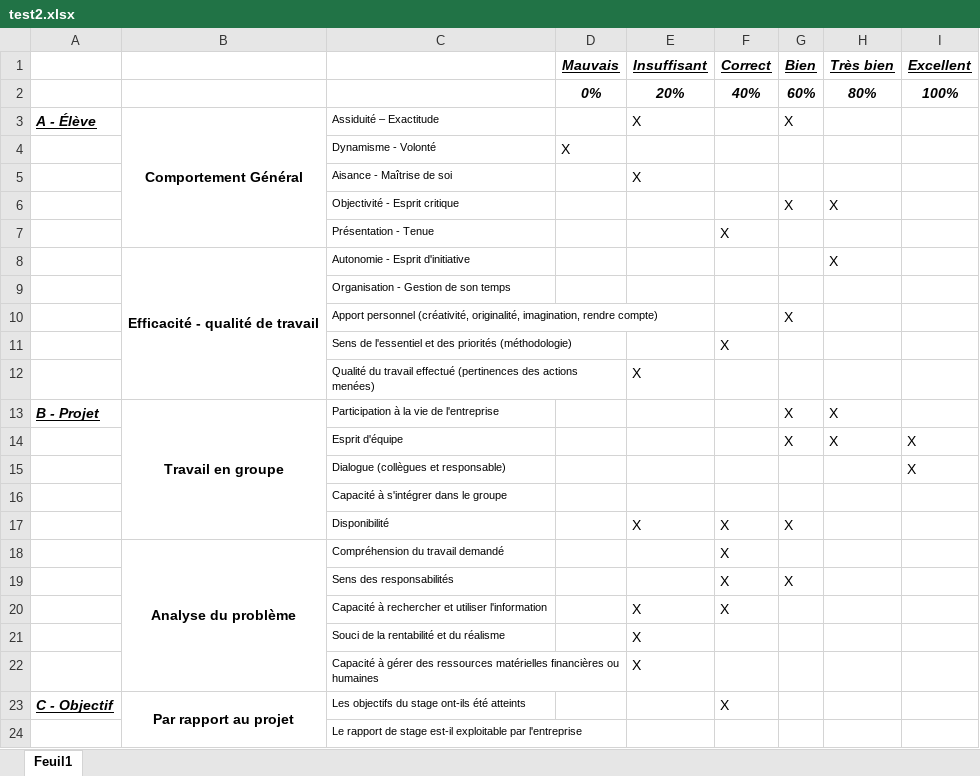
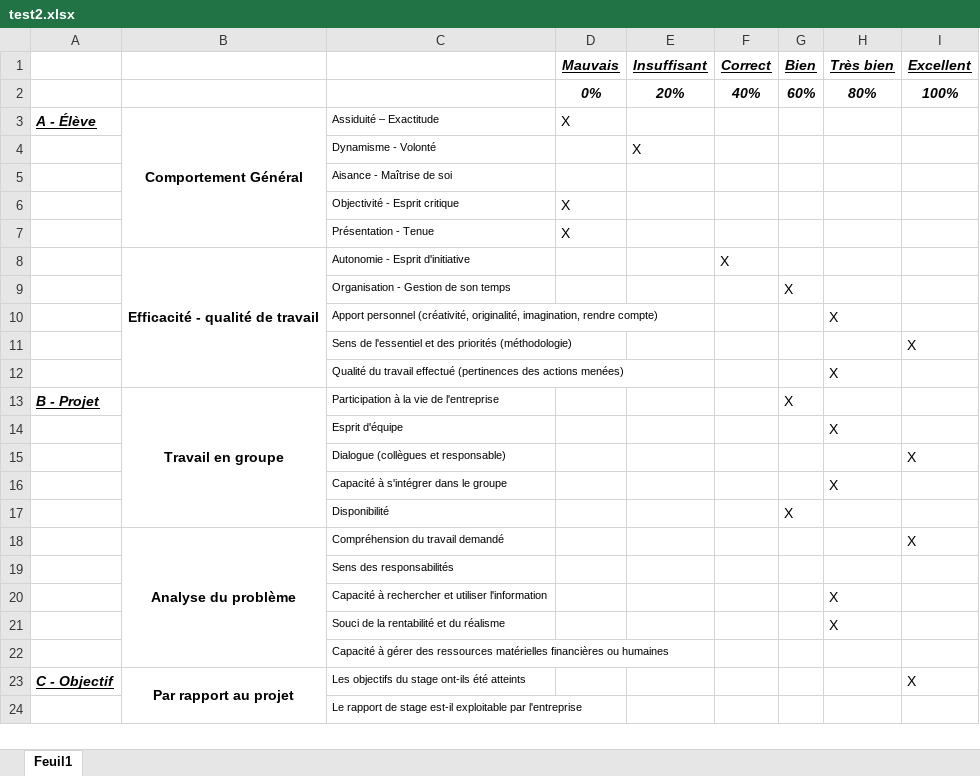
Before and after one commit to GrumpyDude02/Correction-grille, an Excel workbook: documents/test2.xlsx, sheet Feuil1, drawn as a sheet; only a part is shown; values as stored, in another font and other column widths than the file's, no borders; the diff covers the shown part only; the diff names each change by its address in the sheet, - before the commit and + after, or states it on an @@ line.

```diff
--- a/documents/test2.xlsx (sheet Feuil1)
+++ b/documents/test2.xlsx (sheet Feuil1)
-D3 (Mauvais): (empty)
+D3 (Mauvais): X
-E3 (Insuffisant): X
+E3 (Insuffisant): (empty)
-G3 (Bien): X
+G3 (Bien): (empty)
-D4 (Mauvais): X
+D4 (Mauvais): (empty)
-E4 (Insuffisant): (empty)
+E4 (Insuffisant): X
-E5 (Insuffisant): X
+E5 (Insuffisant): (empty)
-D6:D7 (Mauvais): (empty)
+D6:D7 (Mauvais): X
-G6 (Bien): X
+G6 (Bien): (empty)
-H6 (Très bien): X
+H6 (Très bien): (empty)
-F7 (Correct): X
+F7 (Correct): (empty)
-F8 (Correct): (empty)
+F8 (Correct): X
-H8 (Très bien): X
+H8 (Très bien): (empty)
-G9 (Bien): (empty)
+G9 (Bien): X
-G10 (Bien): X
+G10 (Bien): (empty)
-H10 (Très bien): (empty)
+H10 (Très bien): X
-F11 (Correct): X
+F11 (Correct): (empty)
-I11 (Excellent): (empty)
+I11 (Excellent): X
-E12 (Insuffisant): X
+E12 (Insuffisant): (empty)
-H12 (Très bien): (empty)
+H12 (Très bien): X
-H13 (Très bien): X
+H13 (Très bien): (empty)
-G14 (Bien): X
+G14 (Bien): (empty)
-I14 (Excellent): X
+I14 (Excellent): (empty)
-H16 (Très bien): (empty)
+H16 (Très bien): X
-E17 (Insuffisant): X
+E17 (Insuffisant): (empty)
-F17:F20 (Correct): X
+F17:F20 (Correct): (empty)
-I18 (Excellent): (empty)
+I18 (Excellent): X
-G19 (Bien): X
+G19 (Bien): (empty)
-E20:E22 (Insuffisant): X
+E20:E22 (Insuffisant): (empty)
-H20:H21 (Très bien): (empty)
+H20:H21 (Très bien): X
-F23 (Correct): X
+F23 (Correct): (empty)
-I23 (Excellent): (empty)
+I23 (Excellent): X
```
Also changed, not shown: 8 edited cells elsewhere in this sheet, 11 other files.
